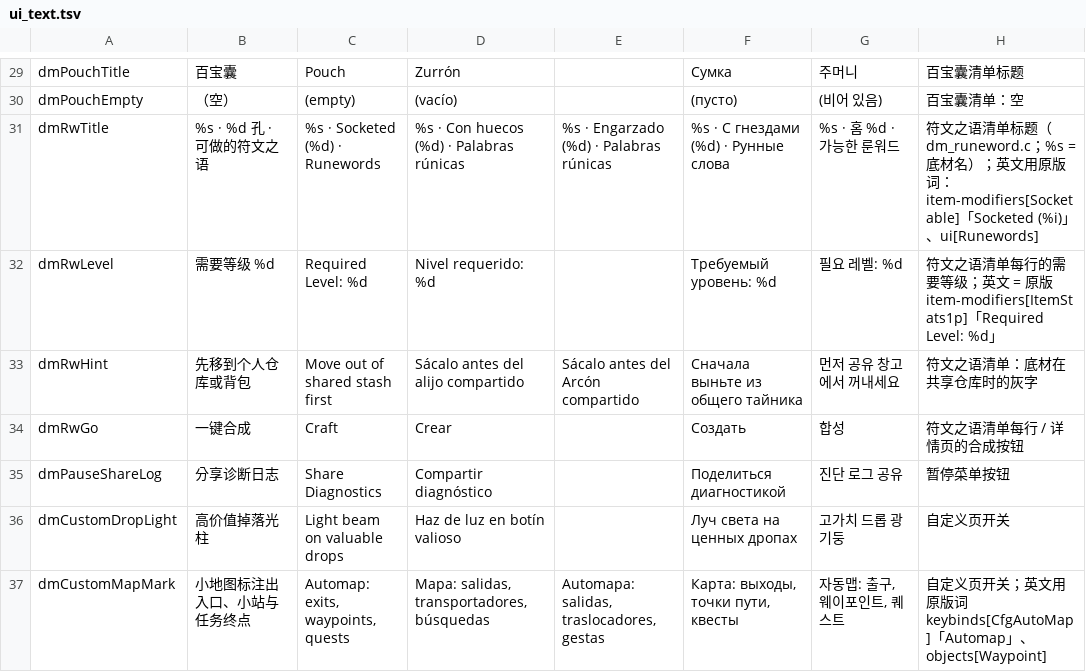
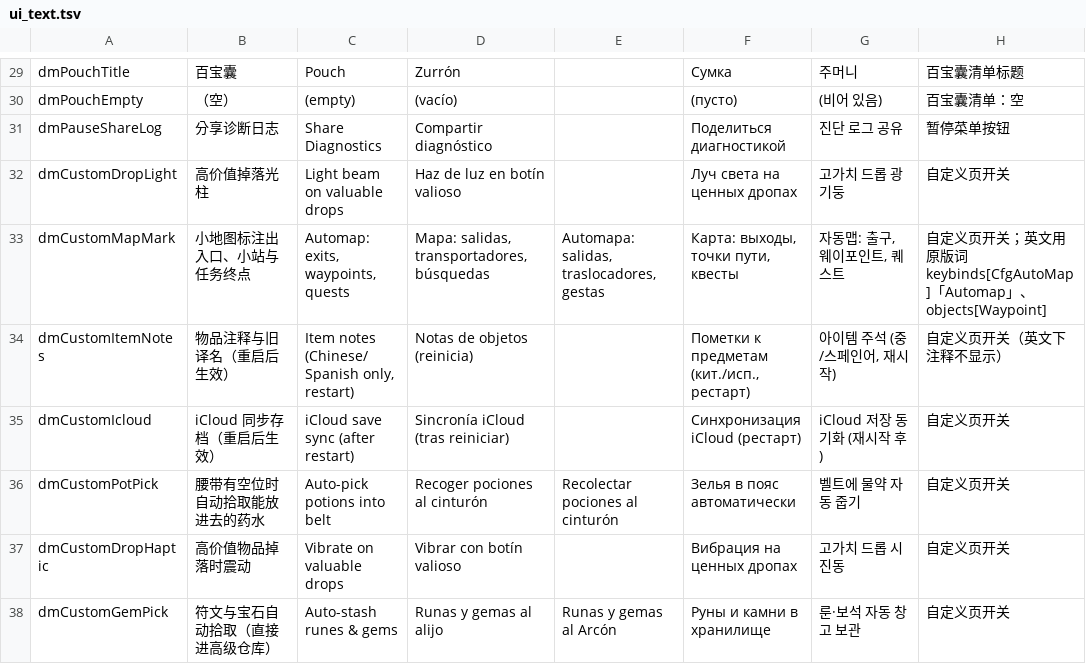
Before and after one commit to PowerBeef/d2r-metal, a TSV file: dm/i18n/ui_text.tsv, drawn as a sheet; only a part is shown, gaps mark what is left out; the shorter side is filled out with more unchanged rows.

```diff
--- a/dm/i18n/ui_text.tsv
+++ b/dm/i18n/ui_text.tsv
@@ -30,6 +30,2 @@ dmPouchTitle	百宝囊	Pouch	Zurrón		Сумка	주머니	百宝囊清单标题
 dmPouchEmpty	（空）	(empty)	(vacío)		(пусто)	(비어 있음)	百宝囊清单：空
-dmRwTitle	%s · %d 孔 · 可做的符文之语	%s · Socketed (%d) · Runewords	%s · Con huecos (%d) · Palabras rúnicas	%s · Engarzado (%d) · Palabras rúnicas	%s · С гнездами (%d) · Рунные слова	%s · 홈 %d · 가능한 룬워드	符文之语清单标题（dm_runeword.c；%s = 底材名）；英文用原版词：item-modifiers[Socketable]「Socketed (%i)」、ui[Runewords]
-dmRwLevel	需要等级 %d	Required Level: %d	Nivel requerido: %d		Требуемый уровень: %d	필요 레벨: %d	符文之语清单每行的需要等级；英文 = 原版 item-modifiers[ItemStats1p]「Required Level: %d」
-dmRwHint	先移到个人仓库或背包	Move out of shared stash first	Sácalo antes del alijo compartido	Sácalo antes del Arcón compartido	Сначала выньте из общего тайника	먼저 공유 창고에서 꺼내세요	符文之语清单：底材在共享仓库时的灰字
-dmRwGo	一键合成	Craft	Crear		Создать	합성	符文之语清单每行 / 详情页的合成按钮
 dmPauseShareLog	分享诊断日志	Share Diagnostics	Compartir diagnóstico		Поделиться диагностикой	진단 로그 공유	暂停菜单按钮
```
Also changed, not shown: dm/i18n/literal_whitelist.tsv, dm/ios/tools/uireg/affected.tsv, 26 other files.
